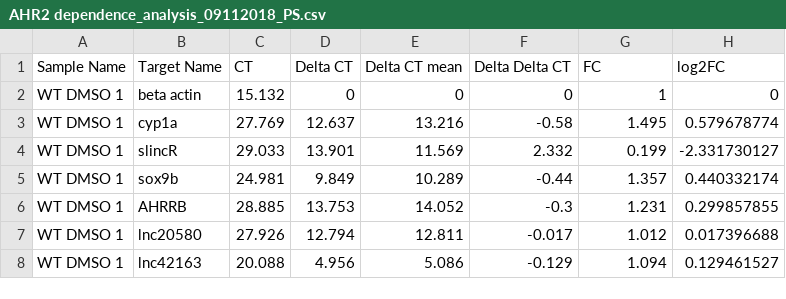
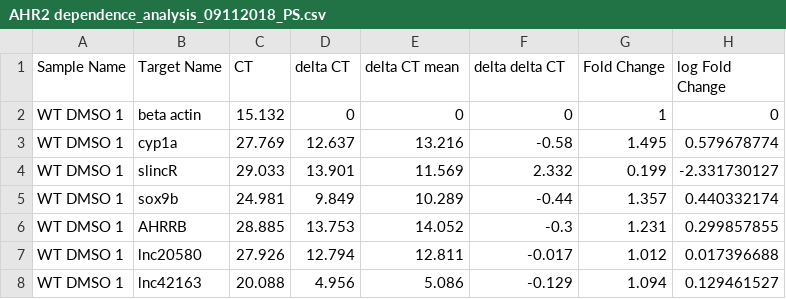
Before and after one commit to tis-lab/Group-4_Nanotoxicology_info, a CSV file: AHR2 dependence_analysis_09112018_PS.csv, drawn as a sheet; only a part is shown.

Commit message:
Updated_CS_AHR2 dependence_analysis_09112018_PS.csv
Spelled out fold change

```diff
--- a/AHR2 dependence_analysis_09112018_PS.csv
+++ b/AHR2 dependence_analysis_09112018_PS.csv
@@ -1,2 +1,2 @@
-Sample Name,Target Name,CT,Delta CT, Delta CT mean, Delta Delta CT ,FC,log2FC
+Sample Name,Target Name,CT,delta CT,delta CT mean,delta delta CT ,Fold Change,log Fold Change
 WT DMSO 1,beta actin,15.132,0,0,0,1,0
```
